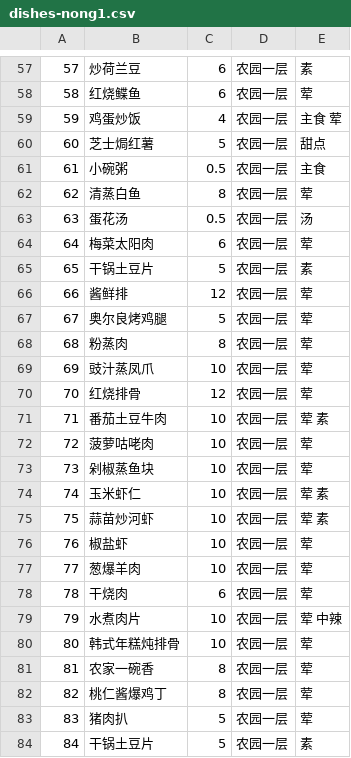
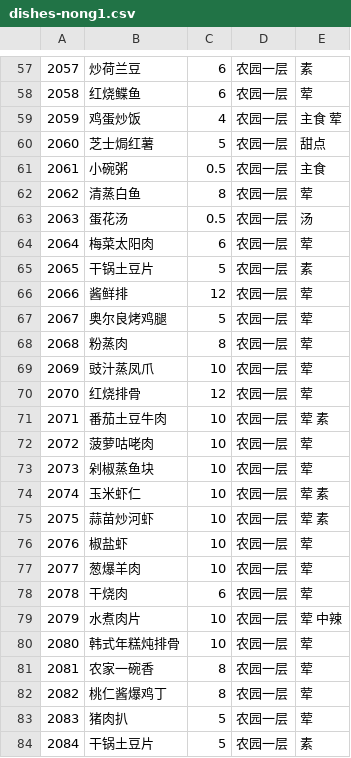
Before and after one commit to PKUCodeProjPractice/PKUDish, a CSV file: assets/data/dishes-nong1.csv, drawn as a sheet; only a part is shown, gaps mark what is left out; the diff covers the shown part only.

```diff
--- a/assets/data/dishes-nong1.csv
+++ b/assets/data/dishes-nong1.csv
@@ -57,28 +57,28 @@
-57,炒荷兰豆,6,农园一层,素
-58,红烧鲽鱼,6,农园一层,荤
-59,鸡蛋炒饭,4,农园一层,主食 荤
-60,芝士焗红薯,5,农园一层,甜点
-61,小碗粥,0.5,农园一层,主食
-62,清蒸白鱼,8,农园一层,荤
-63,蛋花汤,0.5,农园一层,汤
-64,梅菜太阳肉,6,农园一层,荤
-65,干锅土豆片,5,农园一层,素
-66,酱鲜排,12,农园一层,荤
-67,奥尔良烤鸡腿,5,农园一层,荤
-68,粉蒸肉,8,农园一层,荤
-69,豉汁蒸凤爪,10,农园一层,荤
-70,红烧排骨,12,农园一层,荤
-71,番茄土豆牛肉,10,农园一层,荤 素
-72,菠萝咕咾肉,10,农园一层,荤
-73,剁椒蒸鱼块,10,农园一层,荤
-74,玉米虾仁,10,农园一层,荤 素
-75,蒜苗炒河虾,10,农园一层,荤 素
-76,椒盐虾,10,农园一层,荤
-77,葱爆羊肉,10,农园一层,荤
-78,干烧肉,6,农园一层,荤
-79,水煮肉片,10,农园一层,荤 中辣
-80,韩式年糕炖排骨,10,农园一层,荤
-81,农家一碗香,8,农园一层,荤
-82,桃仁酱爆鸡丁,8,农园一层,荤
-83,猪肉扒,5,农园一层,荤
-84,干锅土豆片,5,农园一层,素
+2057,炒荷兰豆,6,农园一层,素
+2058,红烧鲽鱼,6,农园一层,荤
+2059,鸡蛋炒饭,4,农园一层,主食 荤
+2060,芝士焗红薯,5,农园一层,甜点
+2061,小碗粥,0.5,农园一层,主食
+2062,清蒸白鱼,8,农园一层,荤
+2063,蛋花汤,0.5,农园一层,汤
+2064,梅菜太阳肉,6,农园一层,荤
+2065,干锅土豆片,5,农园一层,素
+2066,酱鲜排,12,农园一层,荤
+2067,奥尔良烤鸡腿,5,农园一层,荤
+2068,粉蒸肉,8,农园一层,荤
+2069,豉汁蒸凤爪,10,农园一层,荤
+2070,红烧排骨,12,农园一层,荤
+2071,番茄土豆牛肉,10,农园一层,荤 素
+2072,菠萝咕咾肉,10,农园一层,荤
+2073,剁椒蒸鱼块,10,农园一层,荤
+2074,玉米虾仁,10,农园一层,荤 素
+2075,蒜苗炒河虾,10,农园一层,荤 素
+2076,椒盐虾,10,农园一层,荤
+2077,葱爆羊肉,10,农园一层,荤
+2078,干烧肉,6,农园一层,荤
+2079,水煮肉片,10,农园一层,荤 中辣
+2080,韩式年糕炖排骨,10,农园一层,荤
+2081,农家一碗香,8,农园一层,荤
+2082,桃仁酱爆鸡丁,8,农园一层,荤
+2083,猪肉扒,5,农园一层,荤
+2084,干锅土豆片,5,农园一层,素
```
Also changed, not shown: 122 edited cells elsewhere in this file, assets/data/dishes-nong2.csv, 4 other files.
